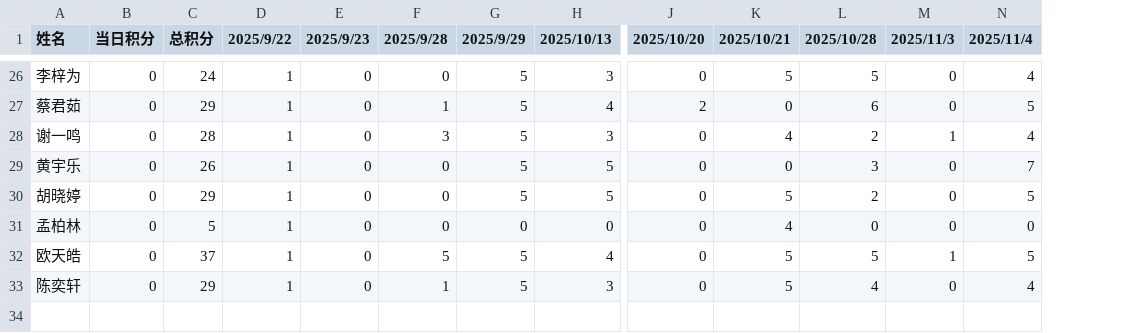
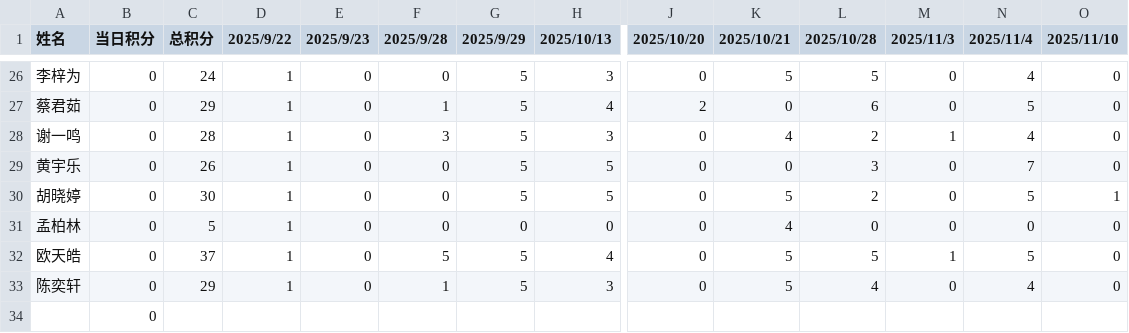
Before and after one commit to Hong-JL/jifenbang, a CSV file: 积分数据.csv, drawn as a sheet; only a part is shown, gaps mark what is left out; rows hold the shown columns only; the diff covers the shown part only; the diff names each change by its address in the sheet, - before the commit and + after, or states it on an @@ line.

```diff
--- a/积分数据.csv
+++ b/积分数据.csv
+column O (2025/11/10), rows 26-33: 0 | 0 | 0 | 0 | 1 | 0 | 0 | 0
-C30 (总积分): 29
+C30 (总积分): 30
+row 34:  | 0
```
Also changed, not shown: 11 edited cells elsewhere in this file.
